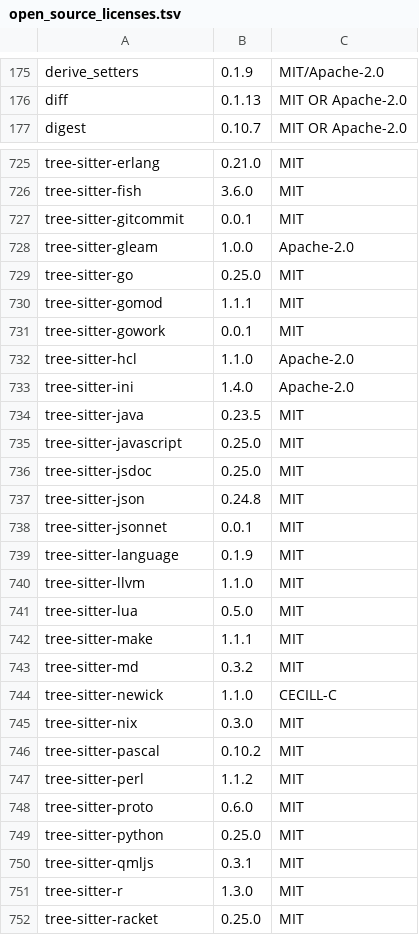
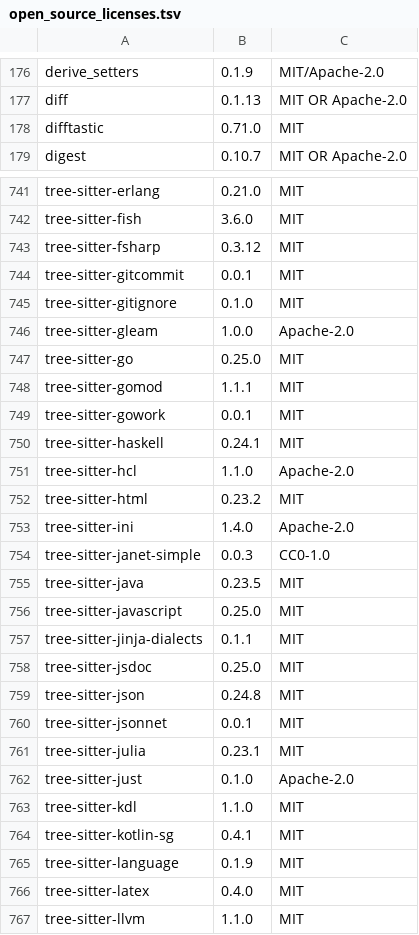
Before and after one commit to Auto-Explore/GitComet, a TSV file: crates/gitcomet-ui-gpui/assets/open_source_licenses.tsv, drawn as a sheet; only a part is shown, gaps mark what is left out; the shorter side is filled out with more unchanged rows; the diff covers the shown part only.

```diff
--- a/crates/gitcomet-ui-gpui/assets/open_source_licenses.tsv
+++ b/crates/gitcomet-ui-gpui/assets/open_source_licenses.tsv
@@ -176,2 +177,3 @@ derive_setters	0.1.9	MIT/Apache-2.0
 diff	0.1.13	MIT OR Apache-2.0
+difftastic	0.71.0	MIT
 digest	0.10.7	MIT OR Apache-2.0
@@ -726,3 +742,5 @@ tree-sitter-erlang	0.21.0	MIT
 tree-sitter-fish	3.6.0	MIT
+tree-sitter-fsharp	0.3.12	MIT
 tree-sitter-gitcommit	0.0.1	MIT
+tree-sitter-gitignore	0.1.0	MIT
 tree-sitter-gleam	1.0.0	Apache-2.0
@@ -731,6 +749,10 @@ tree-sitter-gomod	1.1.1	MIT
 tree-sitter-gowork	0.0.1	MIT
+tree-sitter-haskell	0.24.1	MIT
 tree-sitter-hcl	1.1.0	Apache-2.0
+tree-sitter-html	0.23.2	MIT
 tree-sitter-ini	1.4.0	Apache-2.0
+tree-sitter-janet-simple	0.0.3	CC0-1.0
 tree-sitter-java	0.23.5	MIT
 tree-sitter-javascript	0.25.0	MIT
+tree-sitter-jinja-dialects	0.1.1	MIT
 tree-sitter-jsdoc	0.25.0	MIT
@@ -738,3 +760,8 @@ tree-sitter-json	0.24.8	MIT
 tree-sitter-jsonnet	0.0.1	MIT
+tree-sitter-julia	0.23.1	MIT
+tree-sitter-just	0.1.0	Apache-2.0
+tree-sitter-kdl	1.1.0	MIT
+tree-sitter-kotlin-sg	0.4.1	MIT
 tree-sitter-language	0.1.9	MIT
+tree-sitter-latex	0.4.0	MIT
 tree-sitter-llvm	1.1.0	MIT
```
Also changed, not shown: 33 added rows elsewhere in this file, 3 other files.
